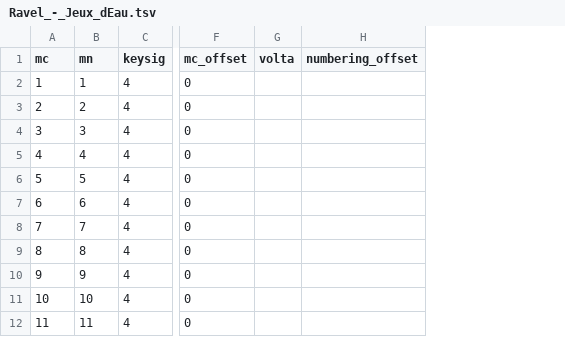
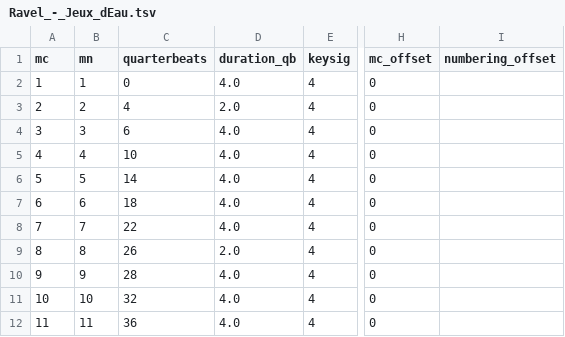
Before and after one commit to DCMLab/ravel_piano, a TSV file: measures/Ravel_-_Jeux_dEau.tsv, drawn as a sheet; only a part is shown, gaps mark what is left out; removed rows and columns are numbered as before the commit, all else as after; the diff names each change by its address in the sheet, - before the commit and + after, or states it on an @@ line.

```diff
--- a/measures/Ravel_-_Jeux_dEau.tsv
+++ b/measures/Ravel_-_Jeux_dEau.tsv
+column C (quarterbeats), rows 2-12: 0 | 4 | 6 | 10 | 14 | 18 | 22 | 26 | 28 | 32 | 36
+column D (duration_qb), rows 2-12: 4.0 | 2.0 | 4.0 | 4.0 | 4.0 | 4.0 | 4.0 | 2.0 | 4.0 | 4.0 | 4.0
-column G (volta), empty
```
Also changed, not shown: harmonies/Ravel_-_Jeux_dEau.tsv, harmonies/Ravel_-_Miroirs_III._Une_Barque_sur_l'ocean.tsv, 25 other files.
